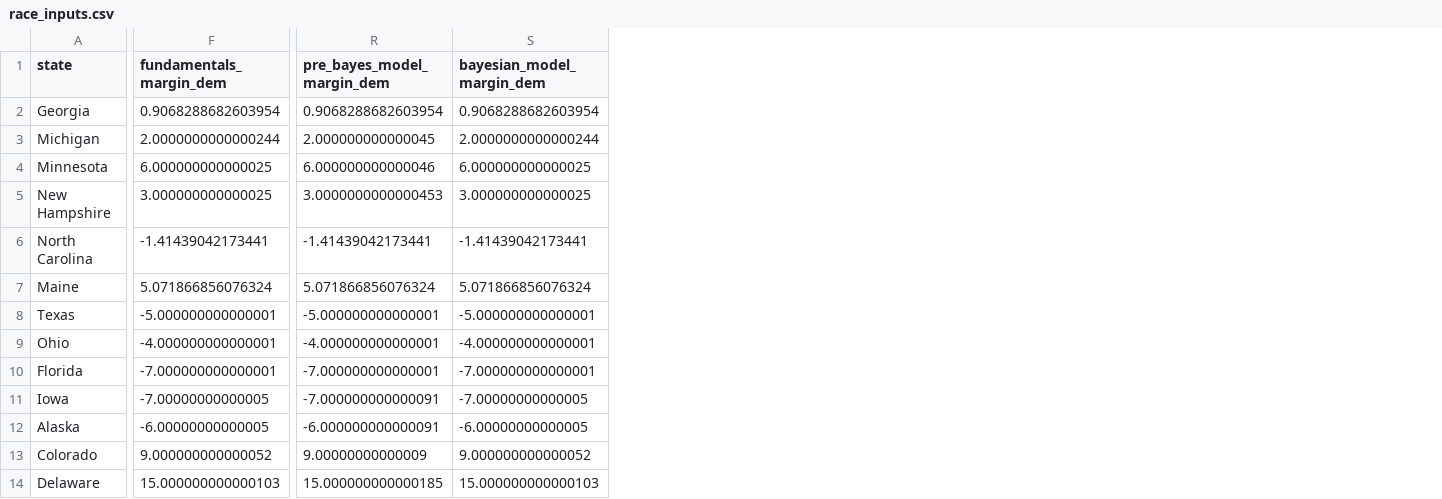
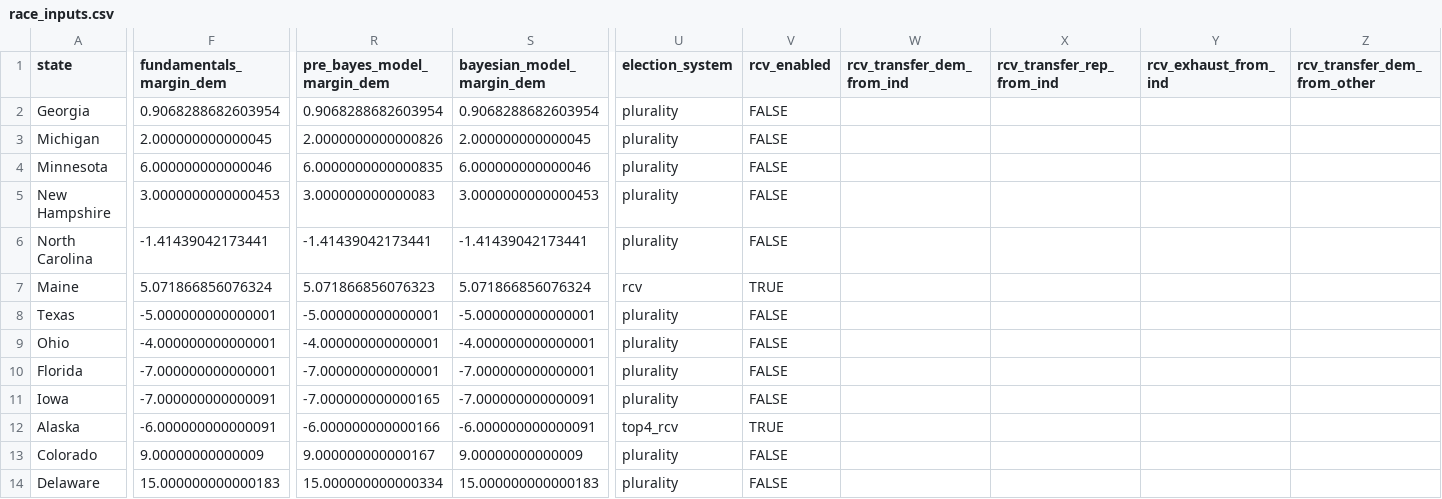
Before and after one commit to benyelin/2026-senate-model, a CSV file: inputs/race_inputs.csv, drawn as a sheet; only a part is shown, gaps mark what is left out; the diff covers the shown part only; the diff names each change by its address in the sheet, - before the commit and + after, or states it on an @@ line.

```diff
--- a/inputs/race_inputs.csv
+++ b/inputs/race_inputs.csv
+column U (election_system), rows 2-14: plurality | plurality | plurality | plurality | plurality | rcv | plurality | plurality | plurality | plurality | top4_rcv | plurality | plurality
+column V (rcv_enabled), rows 2-14: FALSE | FALSE | FALSE | FALSE | FALSE | TRUE | FALSE | FALSE | FALSE | FALSE | TRUE | FALSE | FALSE
+column W (rcv_transfer_dem_from_ind), empty
+column X (rcv_transfer_rep_from_ind), empty
+column Y (rcv_exhaust_from_ind), empty
+column Z (rcv_transfer_dem_from_other), empty
-F3 (fundamentals_margin_dem): 2.0000000000000244
+F3 (fundamentals_margin_dem): 2.000000000000045
-R3 (pre_bayes_model_margin_dem): 2.000000000000045
+R3 (pre_bayes_model_margin_dem): 2.0000000000000826
-S3 (bayesian_model_margin_dem): 2.0000000000000244
+S3 (bayesian_model_margin_dem): 2.000000000000045
-F4 (fundamentals_margin_dem): 6.000000000000025
+F4 (fundamentals_margin_dem): 6.000000000000046
-R4 (pre_bayes_model_margin_dem): 6.000000000000046
+R4 (pre_bayes_model_margin_dem): 6.0000000000000835
-S4 (bayesian_model_margin_dem): 6.000000000000025
+S4 (bayesian_model_margin_dem): 6.000000000000046
-F5 (fundamentals_margin_dem): 3.000000000000025
+F5 (fundamentals_margin_dem): 3.0000000000000453
-R5 (pre_bayes_model_margin_dem): 3.0000000000000453
+R5 (pre_bayes_model_margin_dem): 3.000000000000083
-S5 (bayesian_model_margin_dem): 3.000000000000025
+S5 (bayesian_model_margin_dem): 3.0000000000000453
-R7 (pre_bayes_model_margin_dem): 5.071866856076324
+R7 (pre_bayes_model_margin_dem): 5.071866856076323
-F11 (fundamentals_margin_dem): -7.00000000000005
+F11 (fundamentals_margin_dem): -7.000000000000091
-R11 (pre_bayes_model_margin_dem): -7.000000000000091
+R11 (pre_bayes_model_margin_dem): -7.000000000000165
-S11 (bayesian_model_margin_dem): -7.00000000000005
+S11 (bayesian_model_margin_dem): -7.000000000000091
-F12 (fundamentals_margin_dem): -6.00000000000005
+F12 (fundamentals_margin_dem): -6.000000000000091
-R12 (pre_bayes_model_margin_dem): -6.000000000000091
+R12 (pre_bayes_model_margin_dem): -6.000000000000166
-S12 (bayesian_model_margin_dem): -6.00000000000005
+S12 (bayesian_model_margin_dem): -6.000000000000091
-F13 (fundamentals_margin_dem): 9.000000000000052
+F13 (fundamentals_margin_dem): 9.00000000000009
-R13 (pre_bayes_model_margin_dem): 9.00000000000009
+R13 (pre_bayes_model_margin_dem): 9.000000000000167
-S13 (bayesian_model_margin_dem): 9.000000000000052
+S13 (bayesian_model_margin_dem): 9.00000000000009
-F14 (fundamentals_margin_dem): 15.000000000000103
+F14 (fundamentals_margin_dem): 15.000000000000183
-R14 (pre_bayes_model_margin_dem): 15.000000000000185
+R14 (pre_bayes_model_margin_dem): 15.000000000000334
-S14 (bayesian_model_margin_dem): 15.000000000000103
+S14 (bayesian_model_margin_dem): 15.000000000000183
```
Also changed, not shown: 2 added columns and 66 edited cells elsewhere in this file, inputs/bayesian_update_generated.csv, outputs/forecast_summary.csv, 4 other files.
